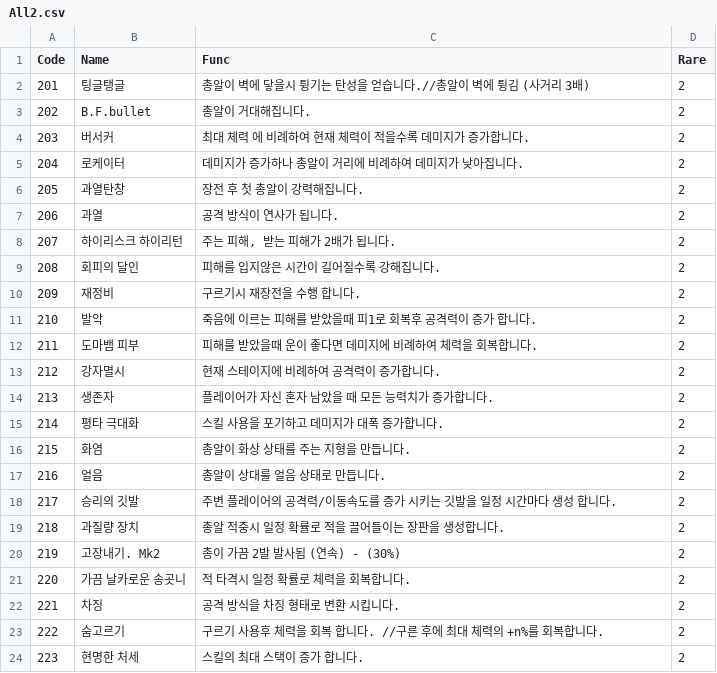
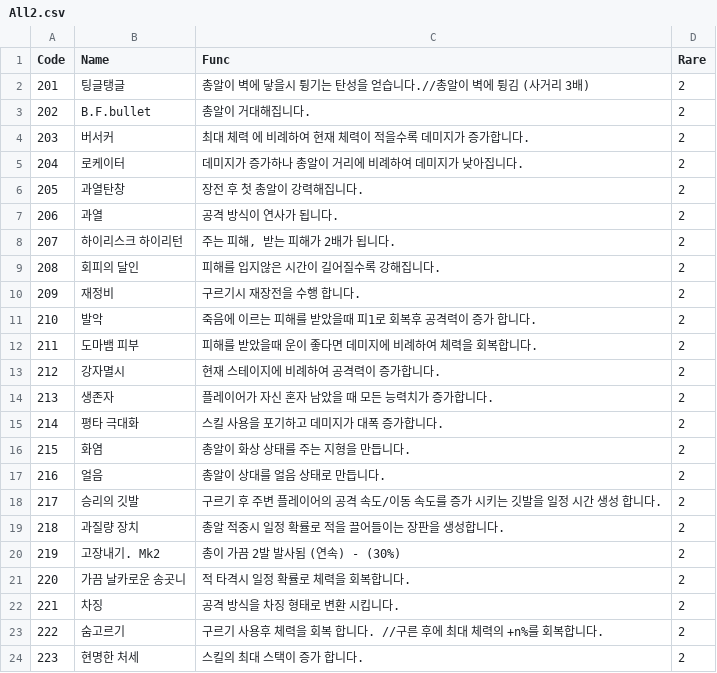
Before and after one commit to sejin0000/NP-14, a CSV file: Assets/Resources/CSVReader/All2.csv, drawn as a sheet.

```diff
--- a/Assets/Resources/CSVReader/All2.csv
+++ b/Assets/Resources/CSVReader/All2.csv
@@ -17,3 +17,3 @@ Code,Name,Func,Rare
 216,얼음,총알이 상대를 얼음 상태로 만듭니다.,2
-217,승리의 깃발,주변 플레이어의 공격력/이동속도를 증가 시키는 깃발을 일정 시간마다 생성 합니다.,2
+217,승리의 깃발,구르기 후 주변 플레이어의 공격 속도/이동 속도를 증가 시키는 깃발을 일정 시간 생성 합니다.,2
 218,과질량 장치,총알 적중시 일정 확률로 적을 끌어들이는 장판을 생성합니다.,2
```
Also changed, not shown: Assets/Resources/CSVReader/test_Proto.csv, 4 other files.
